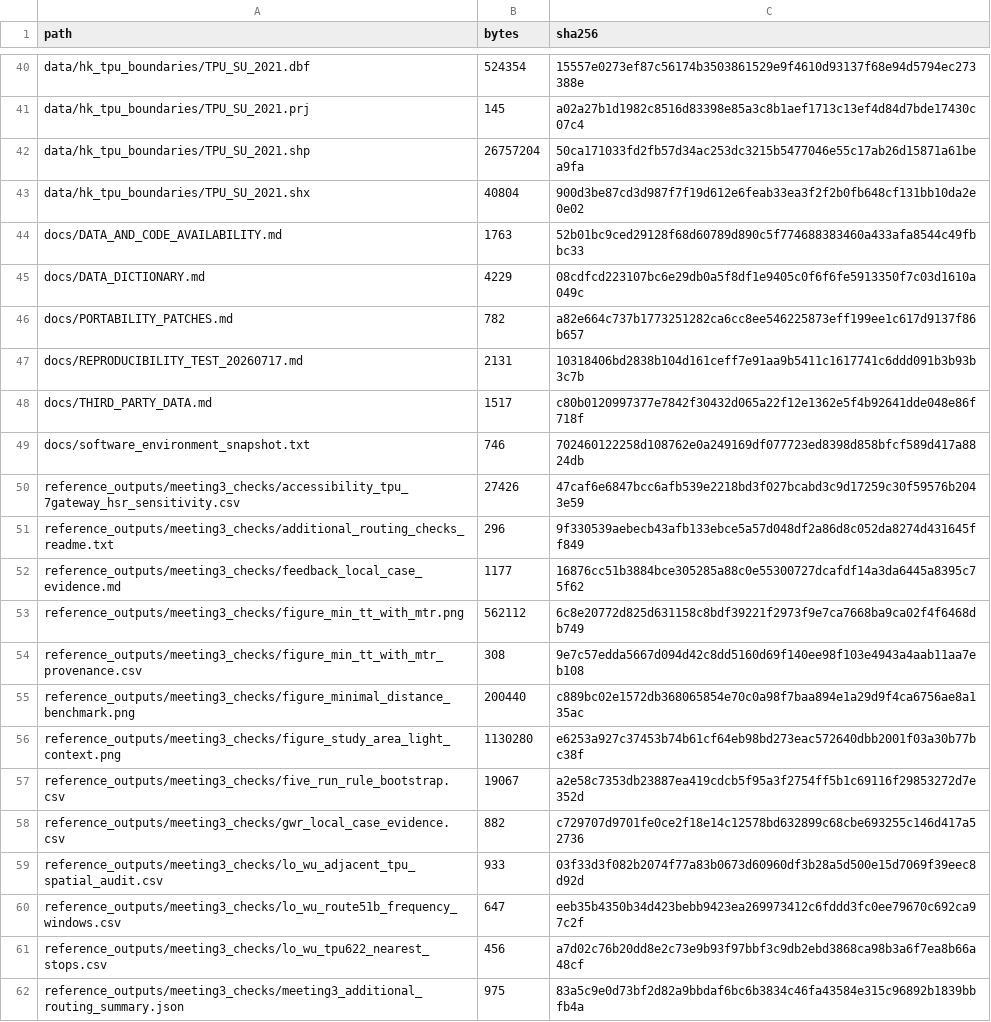
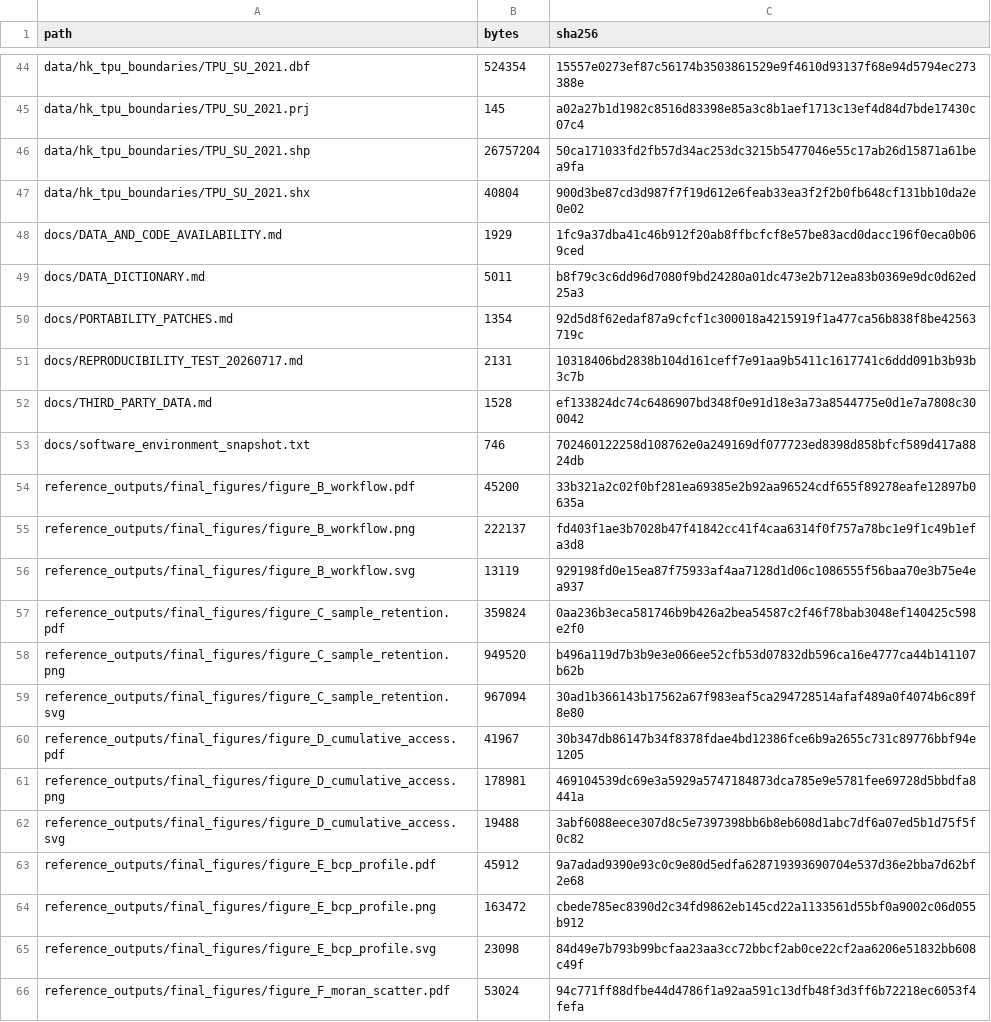
Before and after one commit to ZhuxunChen/hong-kong-bcp-accessibility-dissertation, a CSV file: docs/UPLOAD_CONTENTS.csv, drawn as a sheet; only a part is shown, gaps mark what is left out; the shorter side is filled out with more unchanged rows; the diff covers the shown part only.

Commit message:
Complete final reproducibility and figure package

```diff
--- a/docs/UPLOAD_CONTENTS.csv
+++ b/docs/UPLOAD_CONTENTS.csv
@@ -43,7 +47,20 @@ data/hk_tpu_boundaries/TPU_SU_2021.shp,26757204,50ca171033fd2fb57d34ac253dc3215b
 data/hk_tpu_boundaries/TPU_SU_2021.shx,40804,900d3be87cd3d987f7f19d612e6feab33ea3f2f2b0fb648cf131bb10da2e0e02
-docs/DATA_AND_CODE_AVAILABILITY.md,1763,52b01bc9ced29128f68d60789d890c5f774688383460a433afa8544c49fbbc33
-docs/DATA_DICTIONARY.md,4229,08cdfcd223107bc6e29db0a5f8df1e9405c0f6f6fe5913350f7c03d1610a049c
-docs/PORTABILITY_PATCHES.md,782,a82e664c737b1773251282ca6cc8ee546225873eff199ee1c617d9137f86b657
+docs/DATA_AND_CODE_AVAILABILITY.md,1929,1fc9a37dba41c46b912f20ab8ffbcfcf8e57be83acd0dacc196f0eca0b069ced
+docs/DATA_DICTIONARY.md,5011,b8f79c3c6dd96d7080f9bd24280a01dc473e2b712ea83b0369e9dc0d62ed25a3
+docs/PORTABILITY_PATCHES.md,1354,92d5d8f62edaf87a9cfcf1c300018a4215919f1a477ca56b838f8be42563719c
 docs/REPRODUCIBILITY_TEST_20260717.md,2131,10318406bd2838b104d161ceff7e91aa9b5411c1617741c6ddd091b3b93b3c7b
-docs/THIRD_PARTY_DATA.md,1517,c80b0120997377e7842f30432d065a22f12e1362e5f4b92641dde048e86f718f
+docs/THIRD_PARTY_DATA.md,1528,ef133824dc74c6486907bd348f0e91d18e3a73a8544775e0d1e7a7808c300042
 docs/software_environment_snapshot.txt,746,702460122258d108762e0a249169df077723ed8398d858bfcf589d417a8824db
+reference_outputs/final_figures/figure_B_workflow.pdf,45200,33b321a2c02f0bf281ea69385e2b92aa96524cdf655f89278eafe12897b0635a
+reference_outputs/final_figures/figure_B_workflow.png,222137,fd403f1ae3b7028b47f41842cc41f4caa6314f0f757a78bc1e9f1c49b1efa3d8
+reference_outputs/final_figures/figure_B_workflow.svg,13119,929198fd0e15ea87f75933af4aa7128d1d06c1086555f56baa70e3b75e4ea937
+reference_outputs/final_figures/figure_C_sample_retention.pdf,359824,0aa236b3eca581746b9b426a2bea54587c2f46f78bab3048ef140425c598e2f0
+reference_outputs/final_figures/figure_C_sample_retention.png,949520,b496a119d7b3b9e3e066ee52cfb53d07832db596ca16e4777ca44b141107b62b
+reference_outputs/final_figures/figure_C_sample_retention.svg,967094,30ad1b366143b17562a67f983eaf5ca294728514afaf489a0f4074b6c89f8e80
+reference_outputs/final_figures/figure_D_cumulative_access.pdf,41967,30b347db86147b34f8378fdae4bd12386fce6b9a2655c731c89776bbf94e1205
+reference_outputs/final_figures/figure_D_cumulative_access.png,178981,469104539dc69e3a5929a5747184873dca785e9e5781fee69728d5bbdfa8441a
+reference_outputs/final_figures/figure_D_cumulative_access.svg,19488,3abf6088eece307d8c5e7397398bb6b8eb608d1abc7df6a07ed5b1d75f5f0c82
+reference_outputs/final_figures/figure_E_bcp_profile.pdf,45912,9a7adad9390e93c0c9e80d5edfa628719393690704e537d36e2bba7d62bf2e68
+reference_outputs/final_figures/figure_E_bcp_profile.png,163472,cbede785ec8390d2c34fd9862eb145cd22a1133561d55bf0a9002c06d055b912
+reference_outputs/final_figures/figure_E_bcp_profile.svg,23098,84d49e7b793b99bcfaa23aa3cc72bbcf2ab0ce22cf2aa6206e51832bb608c49f
+reference_outputs/final_figures/figure_F_moran_scatter.pdf,53024,94c771ff88dfbe44d4786f1a92aa591c13dfb48f3d3ff6b72218ec6053f4fefa
```
Also changed, not shown: 16 added rows and 18 edited cells elsewhere in this file, 44 other files.
